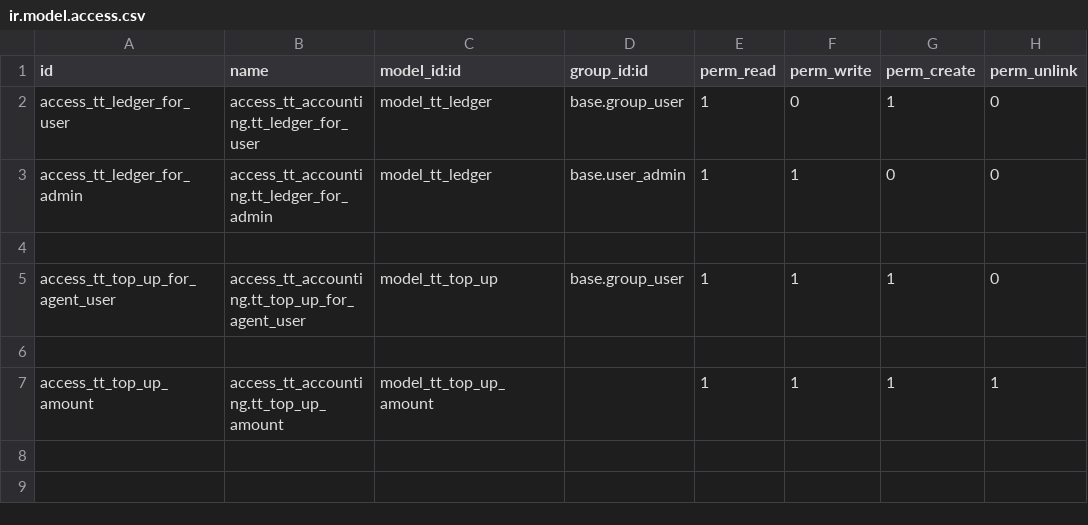
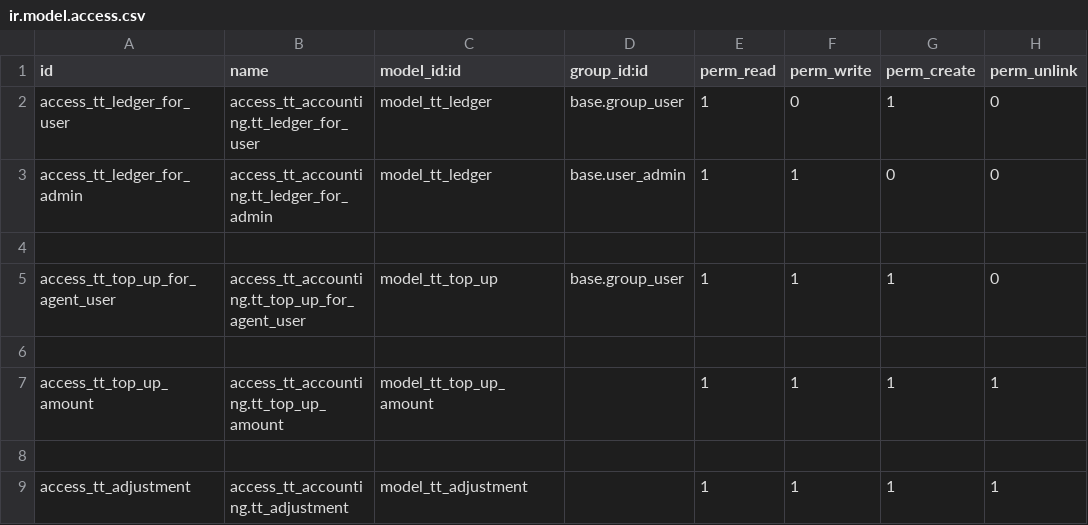
Before and after one commit to andygunawan96/odoo12_addons_tour_travel, a CSV file: tt_accounting/security/ir.model.access.csv, drawn as a sheet.

```diff
--- a/tt_accounting/security/ir.model.access.csv
+++ b/tt_accounting/security/ir.model.access.csv
@@ -7 +7,3 @@ access_tt_top_up_for_agent_user,access_tt_accounting.tt_top_up_for_agent_user,mo
 access_tt_top_up_amount,access_tt_accounting.tt_top_up_amount,model_tt_top_up_amount,,1,1,1,1
+
+access_tt_adjustment,access_tt_accounting.tt_adjustment,model_tt_adjustment,,1,1,1,1
```
Also changed, not shown: 19 other files.
